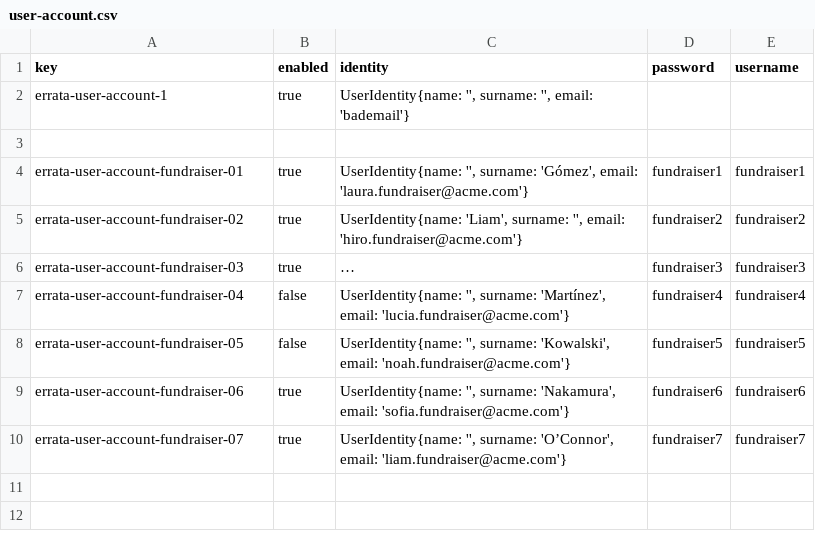
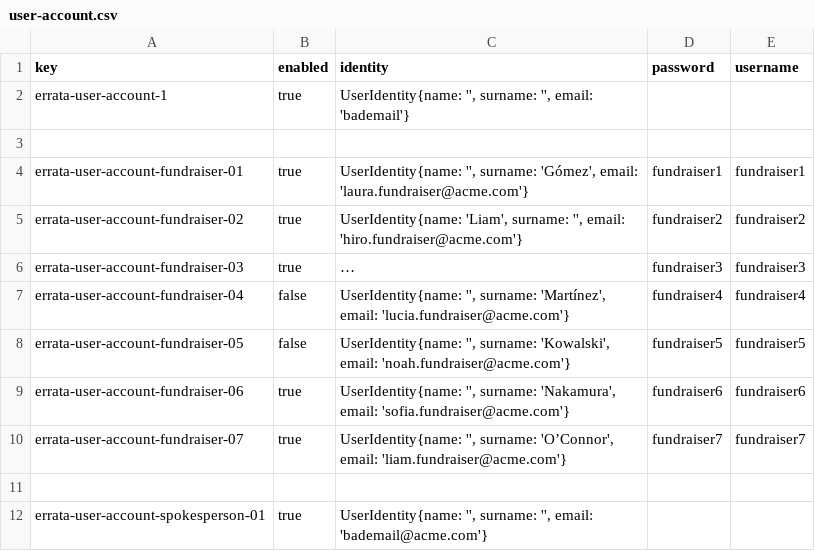
Before and after one commit to DP2-G-067/Acme-Starters-C, a CSV file: src/main/resources/WEB-INF/data/errata/batch-01/user-account.csv, drawn as a sheet; long unchanged cells end in …; the diff names each change by its address in the sheet, - before the commit and + after, or states it on an @@ line.

```diff
--- a/src/main/resources/WEB-INF/data/errata/batch-01/user-account.csv
+++ b/src/main/resources/WEB-INF/data/errata/batch-01/user-account.csv
+row 11: (empty)
+row 12: errata-user-account-spokesperson-01 | true | UserIdentity{name: '', surname: '', email: 'bademail@acme.com'}
```
Also changed, not shown: src/main/resources/WEB-INF/data/sample/batch-01/campaign.csv, src/main/resources/WEB-INF/data/sample/batch-01/milestone.csv, 3 other files.
